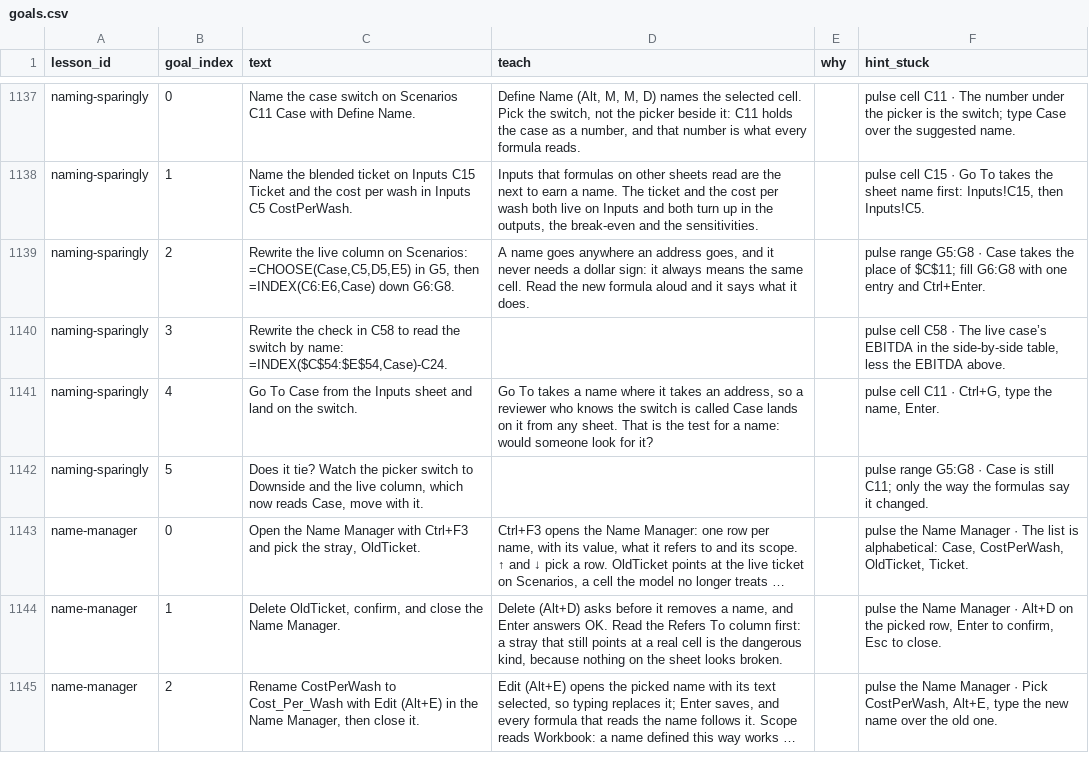
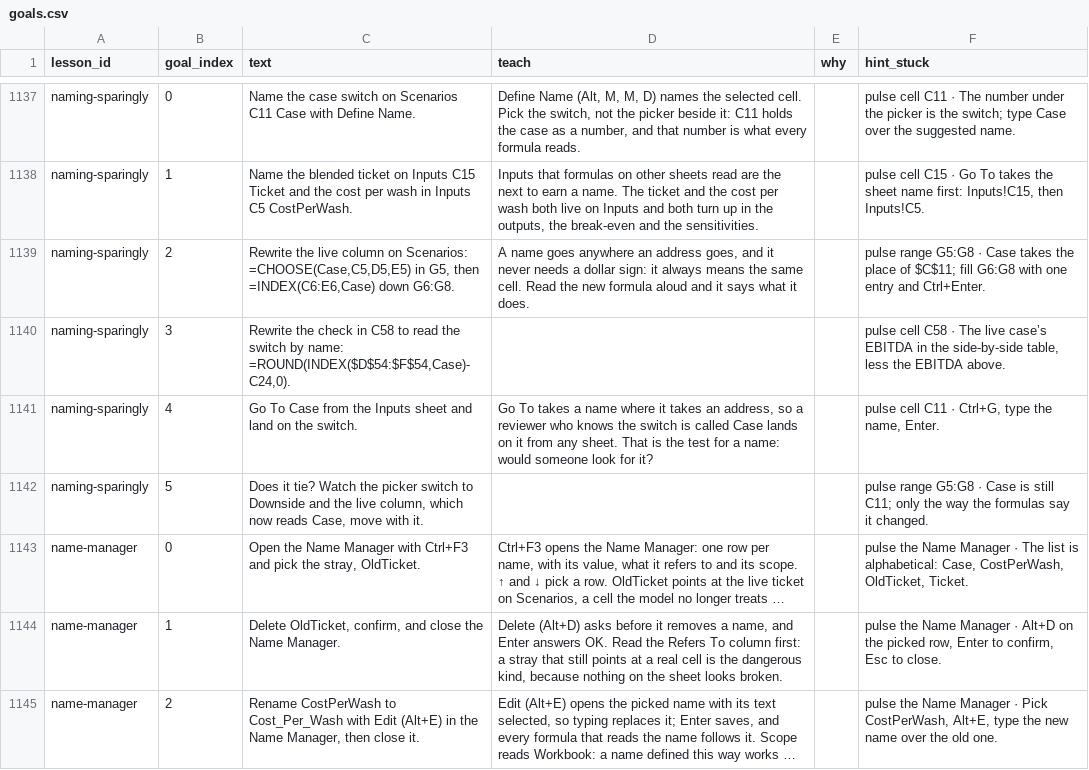
Before and after one commit to rathunter69/Hotkey.gg, a CSV file: app2/content/copy/goals.csv, drawn as a sheet; only a part is shown, gaps mark what is left out; long unchanged cells end in ….

```diff
--- a/app2/content/copy/goals.csv
+++ b/app2/content/copy/goals.csv
@@ -1139,3 +1139,3 @@ naming-sparingly,1,Name the blended ticket on Inputs C15 Ticket and the cost per
 naming-sparingly,2,"Rewrite the live column on Scenarios: =CHOOSE(Case,C5,D5,E5) in G5, then =INDEX(C6:E6,Case) down G6:G8.","A name goes anywhere an address goes, and it never needs a dollar sign: it always means the same cell. Read the new formula aloud and it says what it does.",,pulse range G5:G8 · Case takes the place of $C$11; fill G6:G8 with one entry and Ctrl+Enter.
-naming-sparingly,3,"Rewrite the check in C58 to read the switch by name: =INDEX($C$54:$E$54,Case)-C24.",,,"pulse cell C58 · The live case’s EBITDA in the side-by-side table, less the EBITDA above."
+naming-sparingly,3,"Rewrite the check in C58 to read the switch by name: =ROUND(INDEX($D$54:$F$54,Case)-C24,0).",,,"pulse cell C58 · The live case’s EBITDA in the side-by-side table, less the EBITDA above."
 naming-sparingly,4,Go To Case from the Inputs sheet and land on the switch.,"Go To takes a name where it takes an address, so a reviewer who knows the switch is called Case lands on it from any sheet. That is the test for a name: would someone look for it?",,"pulse cell C11 · Ctrl+G, type the name, Enter."
```
Also changed, not shown: app2/content/copy/lessons.csv, 16 other files.
